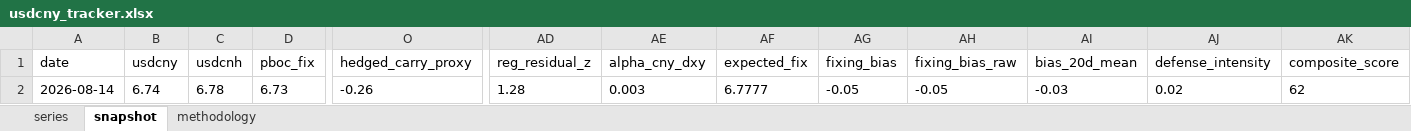
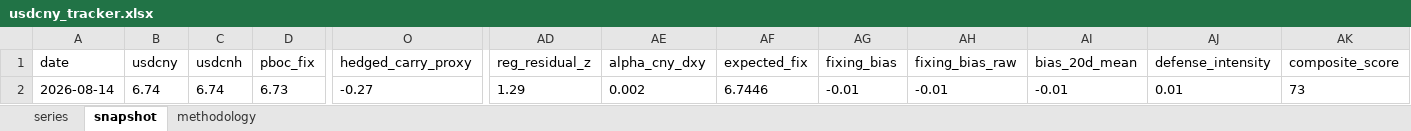
Before and after one commit to erickviann1-dev/usdcny-tracker, an Excel workbook: docs/usdcny_tracker.xlsx, sheet snapshot, drawn as a sheet; only a part is shown, gaps mark what is left out; values as stored, in another font and other column widths than the file's, no borders; the diff names each change by its address in the sheet, - before the commit and + after, or states it on an @@ line.

```diff
--- a/docs/usdcny_tracker.xlsx (sheet snapshot)
+++ b/docs/usdcny_tracker.xlsx (sheet snapshot)
-C2 (usdcnh): 6.78
+C2 (usdcnh): 6.74
-O2 (hedged_carry_proxy): -0.26
+O2 (hedged_carry_proxy): -0.27
-AD2 (reg_residual_z): 1.28
+AD2 (reg_residual_z): 1.29
-AE2 (alpha_cny_dxy): 0.003
+AE2 (alpha_cny_dxy): 0.002
-AF2 (expected_fix): 6.7777
+AF2 (expected_fix): 6.7446
-AG2 (fixing_bias): -0.05
+AG2 (fixing_bias): -0.01
-AH2 (fixing_bias_raw): -0.05
+AH2 (fixing_bias_raw): -0.01
-AI2 (bias_20d_mean): -0.03
+AI2 (bias_20d_mean): -0.01
-AJ2 (defense_intensity): 0.02
+AJ2 (defense_intensity): 0.01
-AK2 (composite_score): 62
+AK2 (composite_score): 73
```
Also changed, not shown: sheet series, 3 other files.
